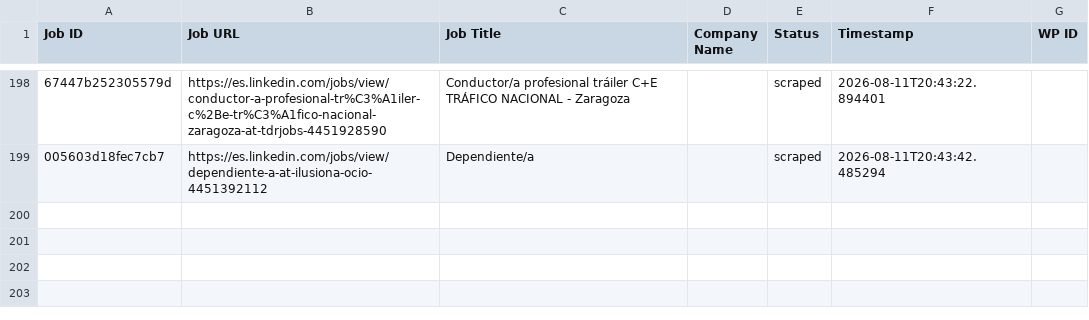
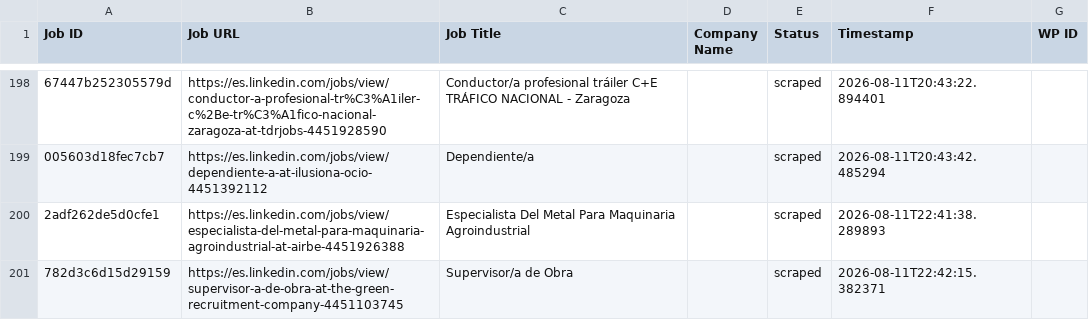
Before and after one commit to innovationinc2000/ad, a CSV file: processed_jobs.csv, drawn as a sheet; only a part is shown, gaps mark what is left out; the diff names each change by its address in the sheet, - before the commit and + after, or states it on an @@ line.

```diff
--- a/processed_jobs.csv
+++ b/processed_jobs.csv
+row 200: 2adf262de5d0cfe1 | https://es.linkedin.com/jobs/view/especialista-del-metal-para-maquinaria-agroindustrial-at-airbe-4451926388 | Especialista Del Metal Para Maquinaria Agroindustrial |  | scraped | 2026-08-11T22:41:38.289893
+row 201: 782d3c6d15d29159 | https://es.linkedin.com/jobs/view/supervisor-a-de-obra-at-the-green-recruitment-company-4451103745 | Supervisor/a de Obra |  | scraped | 2026-08-11T22:42:15.382371
```
